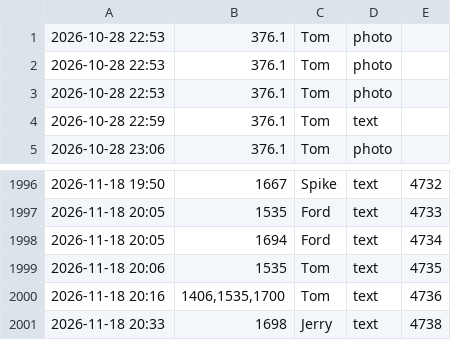
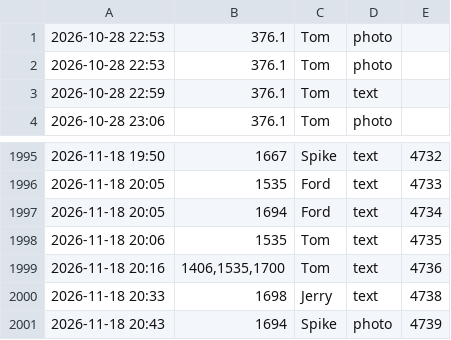
Before and after one commit to tramour-cmyk/androidapp_rpg_bornim, a TSV file: meldungen.tsv, drawn as a sheet; only a part is shown, gaps mark what is left out; removed rows and columns are numbered as before the commit, all else as after; the diff names each change by its address in the sheet, - before the commit and + after, or states it on an @@ line.

Commit message:
Meldung 1694 (Spike)

```diff
--- a/meldungen.tsv
+++ b/meldungen.tsv
-row 3: 2026-10-28 22:53 | 376.1 | Tom | photo
+row 2001: 2026-11-18 20:43 | 1694 | Spike | photo | 4739
```
